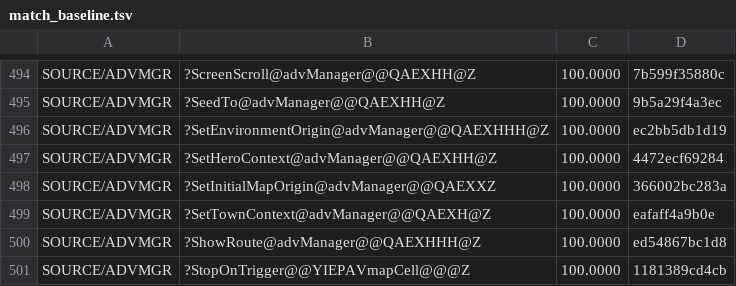
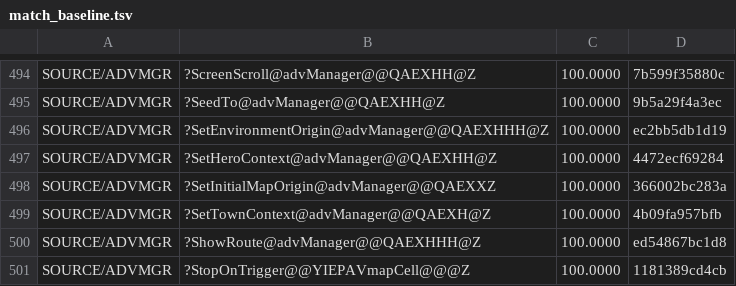
Before and after one commit to sushi-shi/homm2-decomp, a TSV file: config/match_baseline.tsv, drawn as a sheet; only a part is shown, gaps mark what is left out.

Commit message:
match: port SetTownContext comparisons

```diff
--- a/config/match_baseline.tsv
+++ b/config/match_baseline.tsv
@@ -498,3 +498,3 @@ SOURCE/ADVMGR	?SetHeroContext@advManager@@QAEXHH@Z	100.0000	4472ecf69284
 SOURCE/ADVMGR	?SetInitialMapOrigin@advManager@@QAEXXZ	100.0000	366002bc283a
-SOURCE/ADVMGR	?SetTownContext@advManager@@QAEXH@Z	100.0000	eafaff4a9b0e
+SOURCE/ADVMGR	?SetTownContext@advManager@@QAEXH@Z	100.0000	4b09fa957bfb
 SOURCE/ADVMGR	?ShowRoute@advManager@@QAEXHHH@Z	100.0000	ed54867bc1d8
```
Also changed, not shown: 2 other files.
